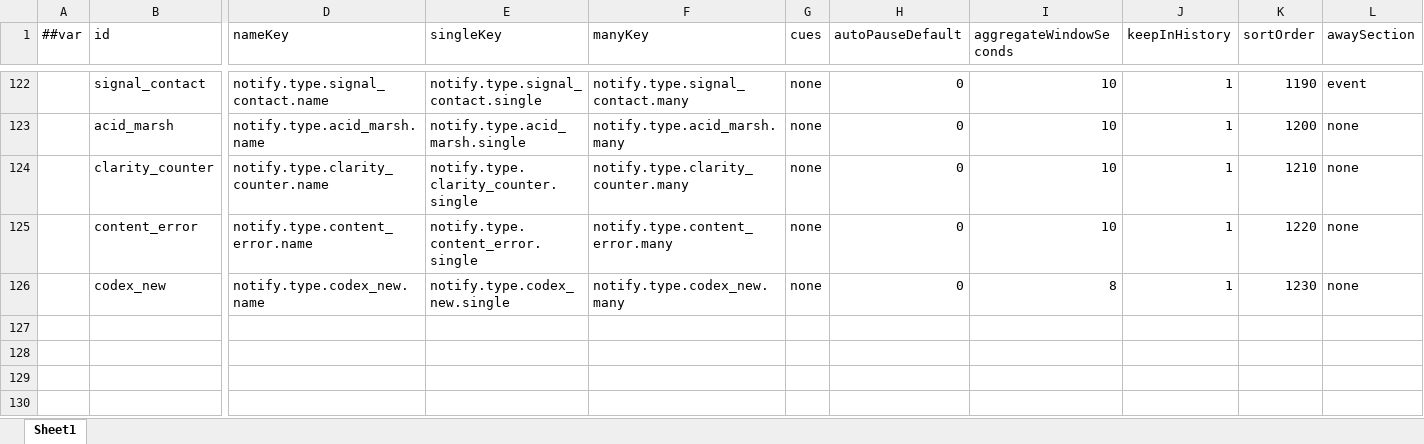
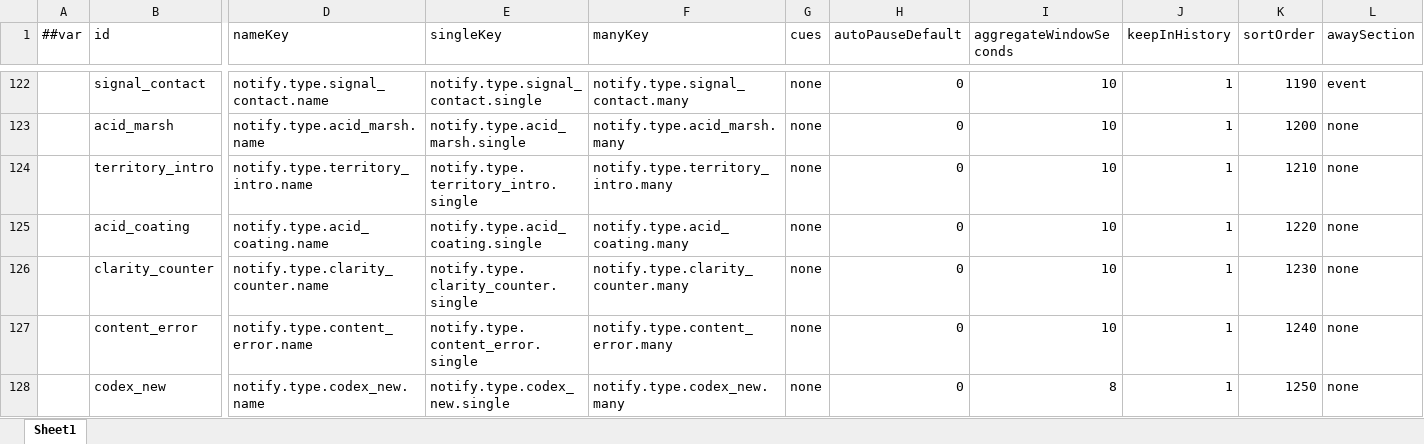
Before and after one commit to silencebin1993/TEngine, an Excel workbook: Configs/GameConfig/Datas/fg/#NotifyType-通知类型.xlsx, sheet Sheet1, drawn as a sheet; only a part is shown, gaps mark what is left out; values as stored, in another font and other column widths than the file's, no borders; addresses are those after the commit; rows hold the shown columns only; the diff names each change by its address in the sheet, - before the commit and + after, or states it on an @@ line.

```diff
--- a/Configs/GameConfig/Datas/fg/#NotifyType-通知类型.xlsx (sheet Sheet1)
+++ b/Configs/GameConfig/Datas/fg/#NotifyType-通知类型.xlsx (sheet Sheet1)
+row 124:  | territory_intro | notify.type.territory_intro.name | notify.type.territory_intro.single | notify.type.territory_intro.many | none | 0 | 10 | 1 | 1210 | none
+row 125:  | acid_coating | notify.type.acid_coating.name | notify.type.acid_coating.single | notify.type.acid_coating.many | none | 0 | 10 | 1 | 1220 | none
-K126 (sortOrder): 1210
+K126 (sortOrder): 1230
-K127 (sortOrder): 1220
+K127 (sortOrder): 1240
-K128 (sortOrder): 1230
+K128 (sortOrder): 1250
```
Also changed, not shown: Configs/GameConfig/Datas/fg/#HomeTuning-家园与格网调参.xlsx, Configs/GameConfig/Datas/fg/#LocText-本地化文本.xlsx, 23 other files.
